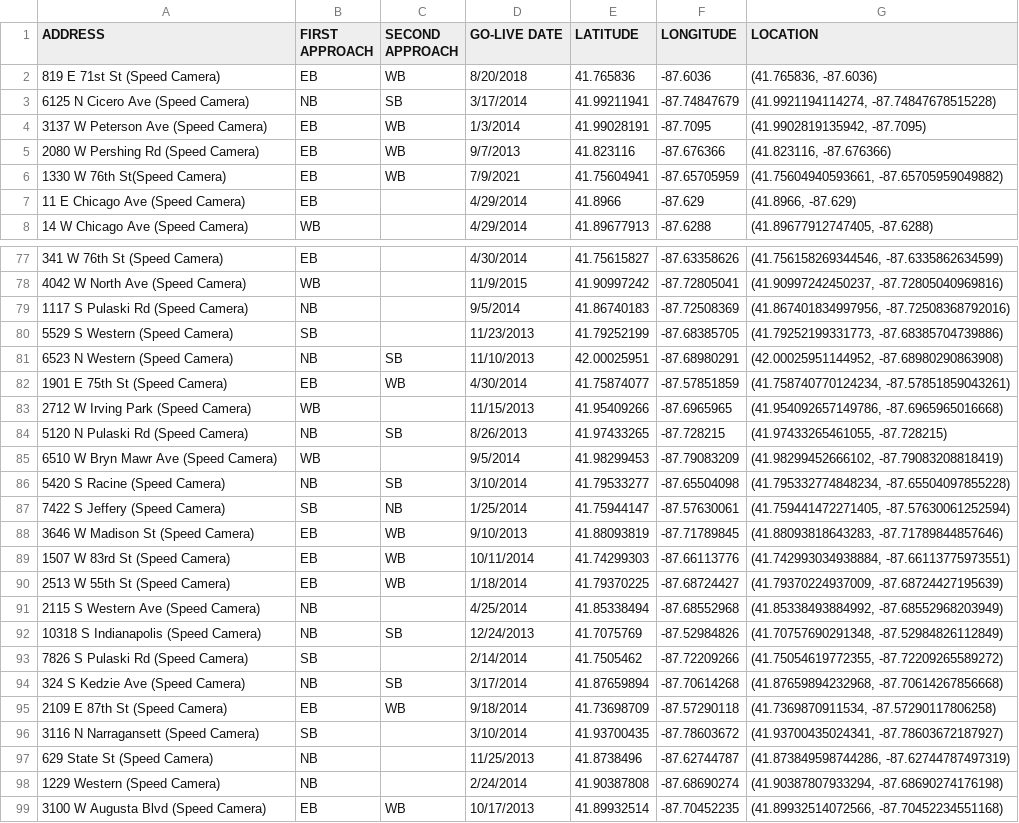
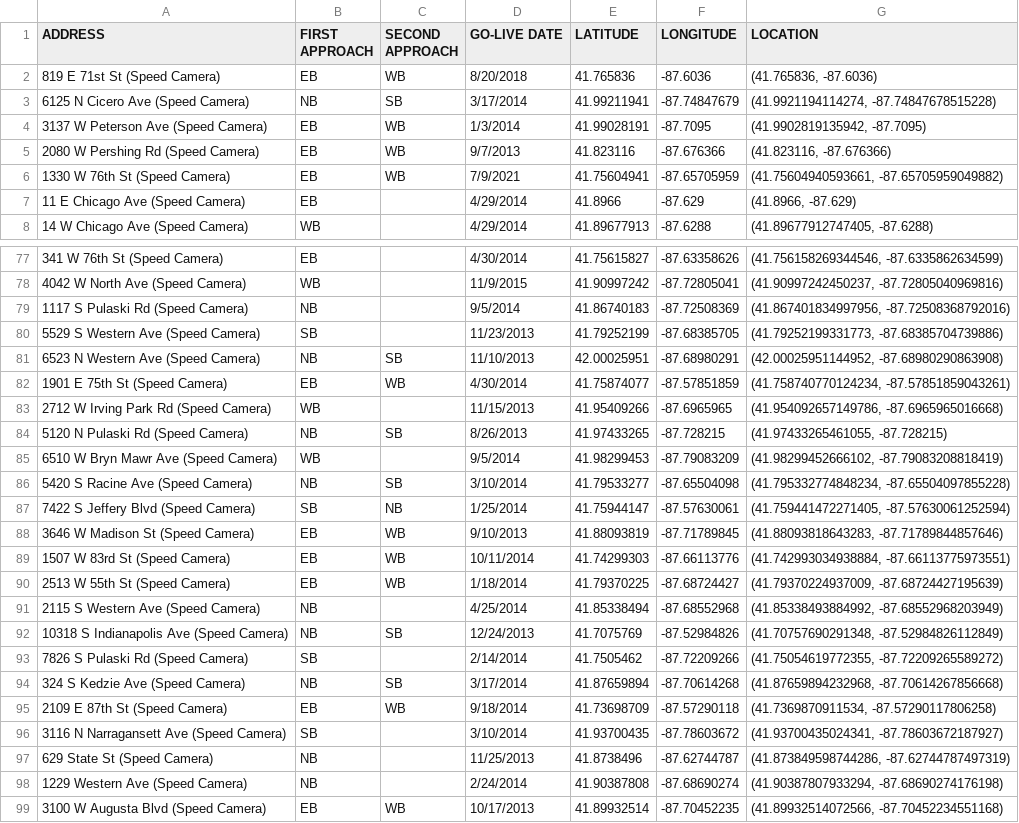
Before and after one commit to rroong/Speed_Camera, a CSV file: Speed_Camera_Locations.csv, drawn as a sheet; only a part is shown, gaps mark what is left out; the diff covers the shown part only.

Commit message:
manual update address

```diff
--- a/Speed_Camera_Locations.csv
+++ b/Speed_Camera_Locations.csv
@@ -5,3 +5,3 @@ ADDRESS,FIRST APPROACH,SECOND APPROACH,GO-LIVE DATE,LATITUDE,LONGITUDE,LOCATION
 2080 W Pershing Rd (Speed Camera),EB,WB,9/7/2013,41.823116,-87.676366,"(41.823116, -87.676366)"
-1330 W 76th St(Speed Camera),EB,WB,7/9/2021,41.75604941,-87.65705959,"(41.75604940593661, -87.65705959049882)"
+1330 W 76th St (Speed Camera),EB,WB,7/9/2021,41.75604941,-87.65705959,"(41.75604940593661, -87.65705959049882)"
 11 E Chicago Ave (Speed Camera),EB,,4/29/2014,41.8966,-87.629,"(41.8966, -87.629)"
@@ -79,10 +79,10 @@ ADDRESS,FIRST APPROACH,SECOND APPROACH,GO-LIVE DATE,LATITUDE,LONGITUDE,LOCATION
 1117 S Pulaski Rd (Speed Camera),NB,,9/5/2014,41.86740183,-87.72508369,"(41.867401834997956, -87.72508368792016)"
-5529 S Western (Speed Camera),SB,,11/23/2013,41.79252199,-87.68385705,"(41.79252199331773, -87.68385704739886)"
-6523 N Western (Speed Camera),NB,SB,11/10/2013,42.00025951,-87.68980291,"(42.00025951144952, -87.68980290863908)"
+5529 S Western Ave (Speed Camera),SB,,11/23/2013,41.79252199,-87.68385705,"(41.79252199331773, -87.68385704739886)"
+6523 N Western Ave (Speed Camera),NB,SB,11/10/2013,42.00025951,-87.68980291,"(42.00025951144952, -87.68980290863908)"
 1901 E 75th St (Speed Camera),EB,WB,4/30/2014,41.75874077,-87.57851859,"(41.758740770124234, -87.57851859043261)"
-2712 W Irving Park  (Speed Camera),WB,,11/15/2013,41.95409266,-87.6965965,"(41.954092657149786, -87.6965965016668)"
+2712 W Irving Park Rd (Speed Camera),WB,,11/15/2013,41.95409266,-87.6965965,"(41.954092657149786, -87.6965965016668)"
 5120 N Pulaski Rd (Speed Camera),NB,SB,8/26/2013,41.97433265,-87.728215,"(41.97433265461055, -87.728215)"
 6510 W Bryn Mawr Ave (Speed Camera),WB,,9/5/2014,41.98299453,-87.79083209,"(41.98299452666102, -87.79083208818419)"
-5420 S Racine (Speed Camera),NB,SB,3/10/2014,41.79533277,-87.65504098,"(41.795332774848234, -87.65504097855228)"
-7422 S Jeffery (Speed Camera),SB,NB,1/25/2014,41.75944147,-87.57630061,"(41.759441472271405, -87.57630061252594)"
+5420 S Racine Ave (Speed Camera),NB,SB,3/10/2014,41.79533277,-87.65504098,"(41.795332774848234, -87.65504097855228)"
+7422 S Jeffery Blvd (Speed Camera),SB,NB,1/25/2014,41.75944147,-87.57630061,"(41.759441472271405, -87.57630061252594)"
 3646 W Madison St (Speed Camera),EB,WB,9/10/2013,41.88093819,-87.71789845,"(41.88093818643283, -87.71789844857646)"
@@ -91,3 +91,3 @@ ADDRESS,FIRST APPROACH,SECOND APPROACH,GO-LIVE DATE,LATITUDE,LONGITUDE,LOCATION
 2115 S Western Ave (Speed Camera),NB,,4/25/2014,41.85338494,-87.68552968,"(41.85338493884992, -87.68552968203949)"
-10318 S Indianapolis (Speed Camera),NB,SB,12/24/2013,41.7075769,-87.52984826,"(41.70757690291348, -87.52984826112849)"
+10318 S Indianapolis Ave (Speed Camera),NB,SB,12/24/2013,41.7075769,-87.52984826,"(41.70757690291348, -87.52984826112849)"
 7826 S Pulaski Rd (Speed Camera),SB,,2/14/2014,41.7505462,-87.72209266,"(41.75054619772355, -87.72209265589272)"
@@ -95,5 +95,5 @@ ADDRESS,FIRST APPROACH,SECOND APPROACH,GO-LIVE DATE,LATITUDE,LONGITUDE,LOCATION
 2109 E 87th St (Speed Camera),EB,WB,9/18/2014,41.73698709,-87.57290118,"(41.7369870911534, -87.57290117806258)"
-3116 N Narragansett (Speed Camera),SB,,3/10/2014,41.93700435,-87.78603672,"(41.93700435024341, -87.78603672187927)"
+3116 N Narragansett Ave (Speed Camera),SB,,3/10/2014,41.93700435,-87.78603672,"(41.93700435024341, -87.78603672187927)"
 629 State St (Speed Camera),NB,,11/25/2013,41.8738496,-87.62744787,"(41.873849598744286, -87.62744787497319)"
-1229 Western (Speed Camera),NB,,2/24/2014,41.90387808,-87.68690274,"(41.90387807933294, -87.68690274176198)"
+1229 Western Ave (Speed Camera),NB,,2/24/2014,41.90387808,-87.68690274,"(41.90387807933294, -87.68690274176198)"
 3100 W Augusta Blvd (Speed Camera),EB,WB,10/17/2013,41.89932514,-87.70452235,"(41.89932514072566, -87.70452234551168)"
```
Also changed, not shown: 40 edited cells elsewhere in this file.
